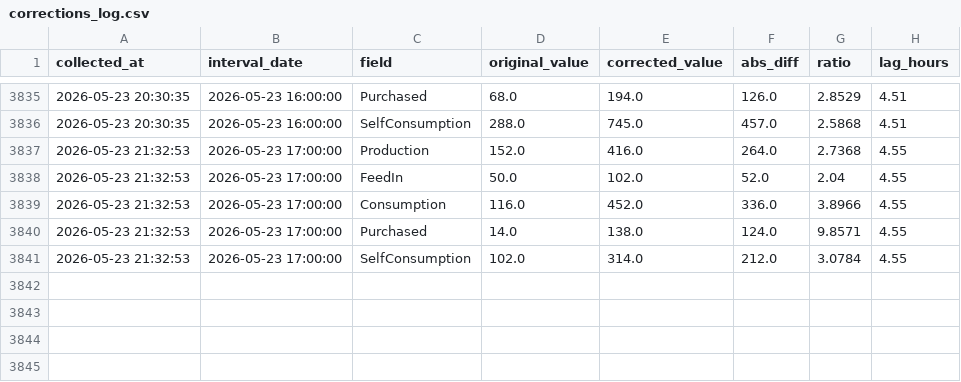
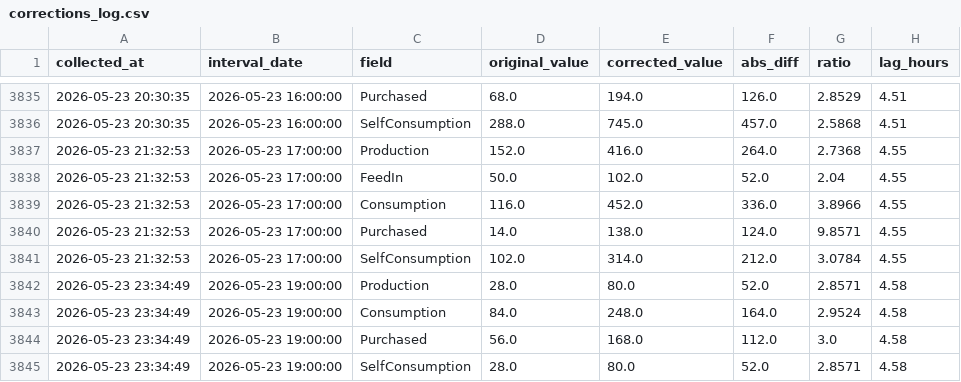
Before and after one commit to allison-dzubak/solar-data, a CSV file: corrections_log.csv, drawn as a sheet; only a part is shown, gaps mark what is left out; the diff names each change by its address in the sheet, - before the commit and + after, or states it on an @@ line.

```diff
--- a/corrections_log.csv
+++ b/corrections_log.csv
+row 3842: 2026-05-23 23:34:49 | 2026-05-23 19:00:00 | Production | 28.0 | 80.0 | 52.0 | 2.8571 | 4.58
+row 3843: 2026-05-23 23:34:49 | 2026-05-23 19:00:00 | Consumption | 84.0 | 248.0 | 164.0 | 2.9524 | 4.58
+row 3844: 2026-05-23 23:34:49 | 2026-05-23 19:00:00 | Purchased | 56.0 | 168.0 | 112.0 | 3.0 | 4.58
+row 3845: 2026-05-23 23:34:49 | 2026-05-23 19:00:00 | SelfConsumption | 28.0 | 80.0 | 52.0 | 2.8571 | 4.58
```
Also changed, not shown: 1 other file.
